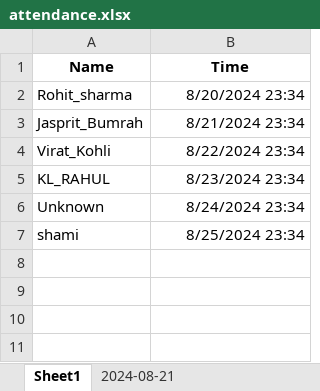
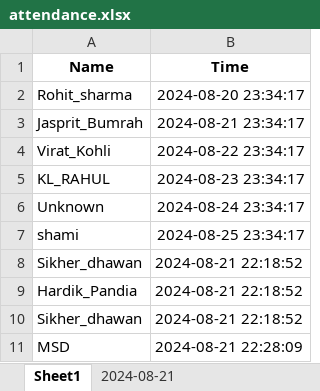
Before and after one commit to SoulNikhar/Face_Recognition, an Excel workbook: Face_advr/attendance.xlsx, sheet Sheet1, drawn as a sheet; values as stored, in another font and other column widths than the file's, no borders; the diff names each change by its address in the sheet, - before the commit and + after, or states it on an @@ line.

```diff
--- a/Face_advr/attendance.xlsx (sheet Sheet1)
+++ b/Face_advr/attendance.xlsx (sheet Sheet1)
-B2 (Time): 8/20/2024 23:34
+B2 (Time): 2024-08-20 23:34:17
-B3 (Time): 8/21/2024 23:34
+B3 (Time): 2024-08-21 23:34:17
-B4 (Time): 8/22/2024 23:34
+B4 (Time): 2024-08-22 23:34:17
-B5 (Time): 8/23/2024 23:34
+B5 (Time): 2024-08-23 23:34:17
-B6 (Time): 8/24/2024 23:34
+B6 (Time): 2024-08-24 23:34:17
-B7 (Time): 8/25/2024 23:34
+B7 (Time): 2024-08-25 23:34:17
+row 8: Sikher_dhawan | 2024-08-21 22:18:52
+row 9: Hardik_Pandia | 2024-08-21 22:18:52
+row 10: Sikher_dhawan | 2024-08-21 22:18:52
+row 11: MSD | 2024-08-21 22:28:09
```
Also changed, not shown: sheet 2024-08-21, 14 other files.
